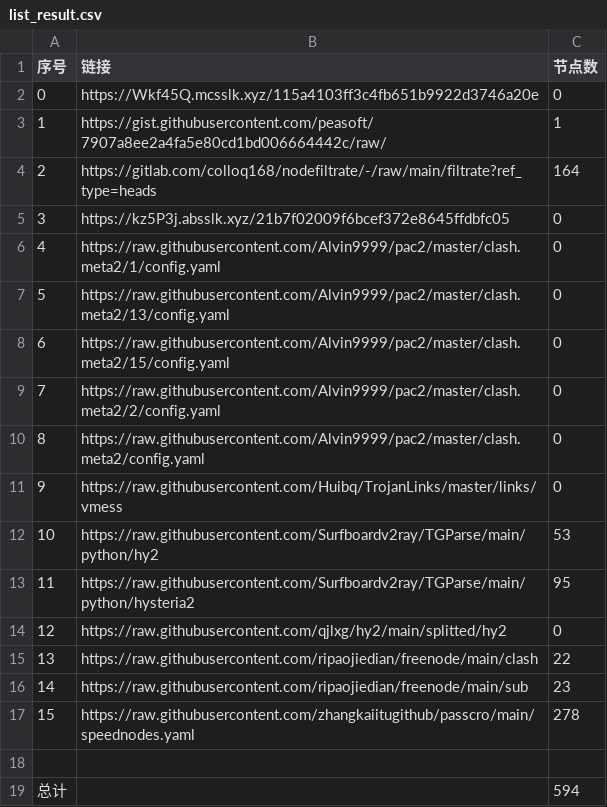
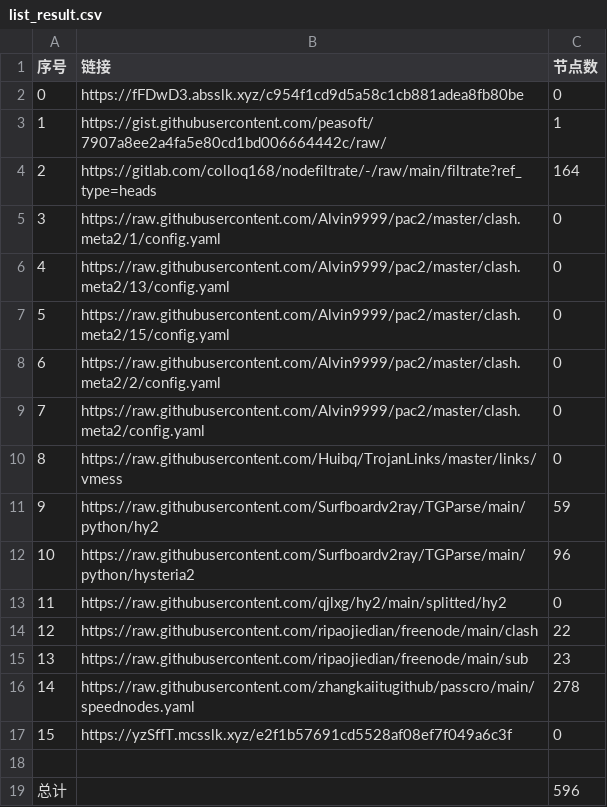
Before and after one commit to x698/NoMoreWalls, a CSV file: list_result.csv, drawn as a sheet; removed rows and columns are numbered as before the commit, all else as after; the diff names each change by its address in the sheet, - before the commit and + after, or states it on an @@ line.

```diff
--- a/list_result.csv
+++ b/list_result.csv
-B2 (链接): https://Wkf45Q.mcsslk.xyz/115a4103ff3c4fb651b9922d3746a20e
+B2 (链接): https://fFDwD3.absslk.xyz/c954f1cd9d5a58c1cb881adea8fb80be
-row 5: 3 | https://kz5P3j.absslk.xyz/21b7f02009f6bcef372e8645ffdbfc05 | 0
@@ column A (序号) renumbered between rows 5 and 16 @@
-C11 (节点数): 53
+C11 (节点数): 59
-C12 (节点数): 95
+C12 (节点数): 96
+row 17: 15 | https://yzSffT.mcsslk.xyz/e2f1b57691cd5528af08ef7f049a6c3f | 0
-C19 (节点数): 594
+C19 (节点数): 596
```
Also changed, not shown: 26 other files.
